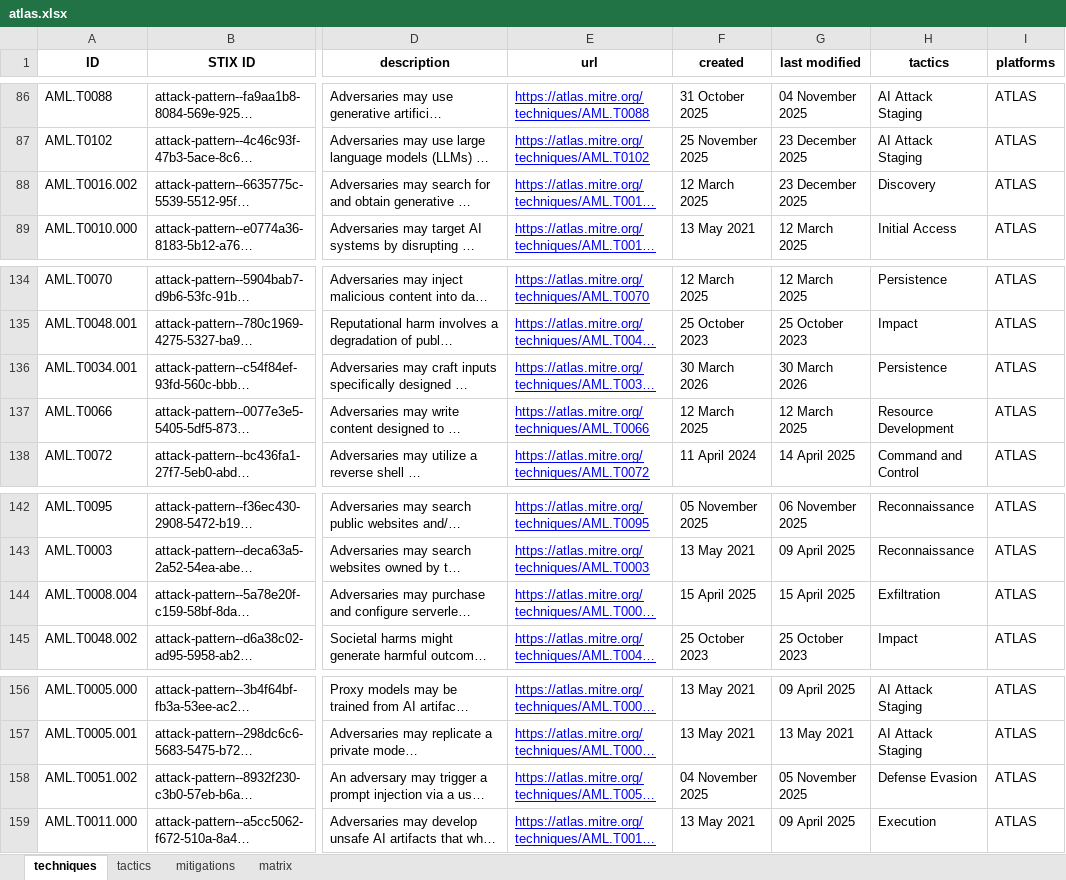
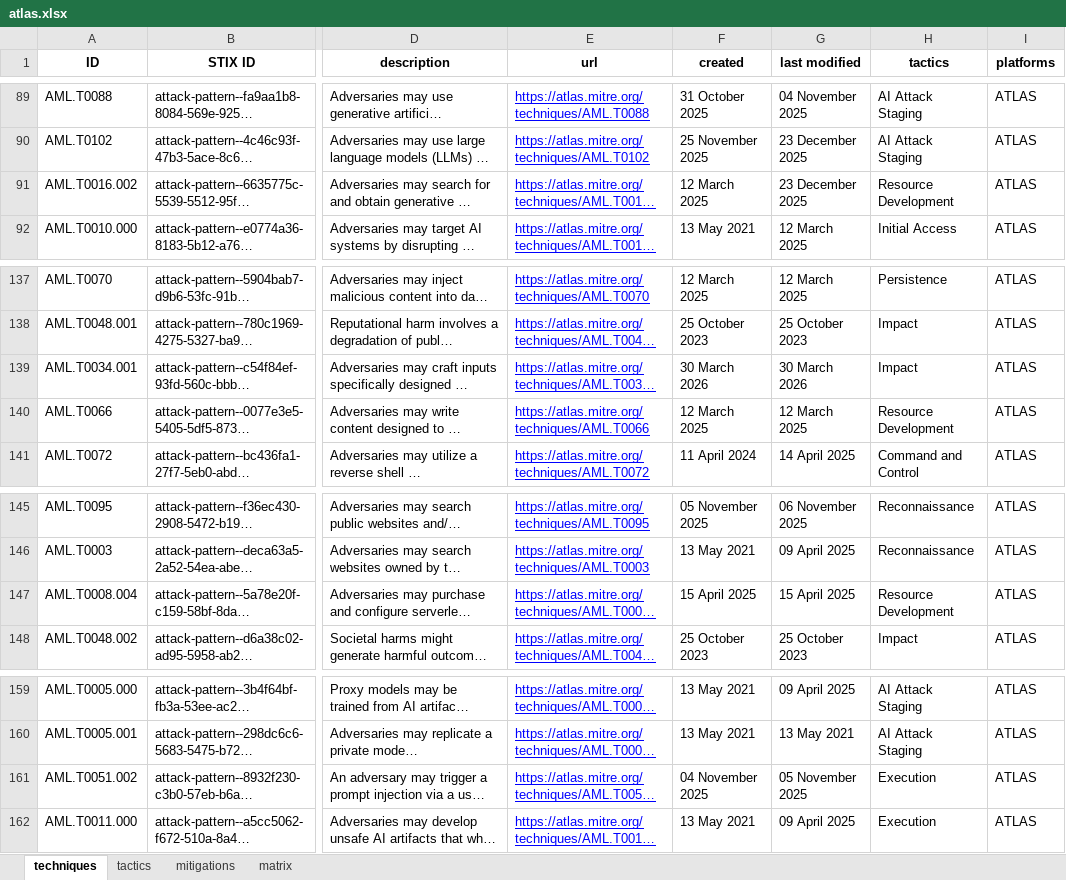
Before and after one commit to mitre-atlas/atlas-website, an Excel workbook: public/excel-files/atlas.xlsx, sheet techniques, drawn as a sheet; only a part is shown, gaps mark what is left out; long unchanged cells end in …; values as stored, in another font and other column widths than the file's, no borders; addresses are those after the commit; the diff covers the shown part only; the diff names each change by its address in the sheet, - before the commit and + after, or states it on an @@ line.

Commit message:
Release 4.13.0
- Reorganized Resources into Tools and Resources
- Removed out-of-date content
- Updated home page to include the ATLAS matrix view
- Added ATLAS in Attack Flow page
- Added subtechnique dropdown to technique pages
- Updated ATLAS data to v5.6.0

```diff
--- a/public/excel-files/atlas.xlsx (sheet techniques)
+++ b/public/excel-files/atlas.xlsx (sheet techniques)
-H91 (tactics): Discovery
+H91 (tactics): Resource Development
-H139 (tactics): Persistence
+H139 (tactics): Impact
-H147 (tactics): Exfiltration
+H147 (tactics): Resource Development
-H161 (tactics): Defense Evasion
+H161 (tactics): Execution
```
Also changed, not shown: 3 added rows and 17 edited cells elsewhere in this sheet, sheet matrix, sheet mitigations, public/excel-files/atlas-matrices.xlsx, public/excel-files/atlas-mitigations.xlsx, 45 other files.
